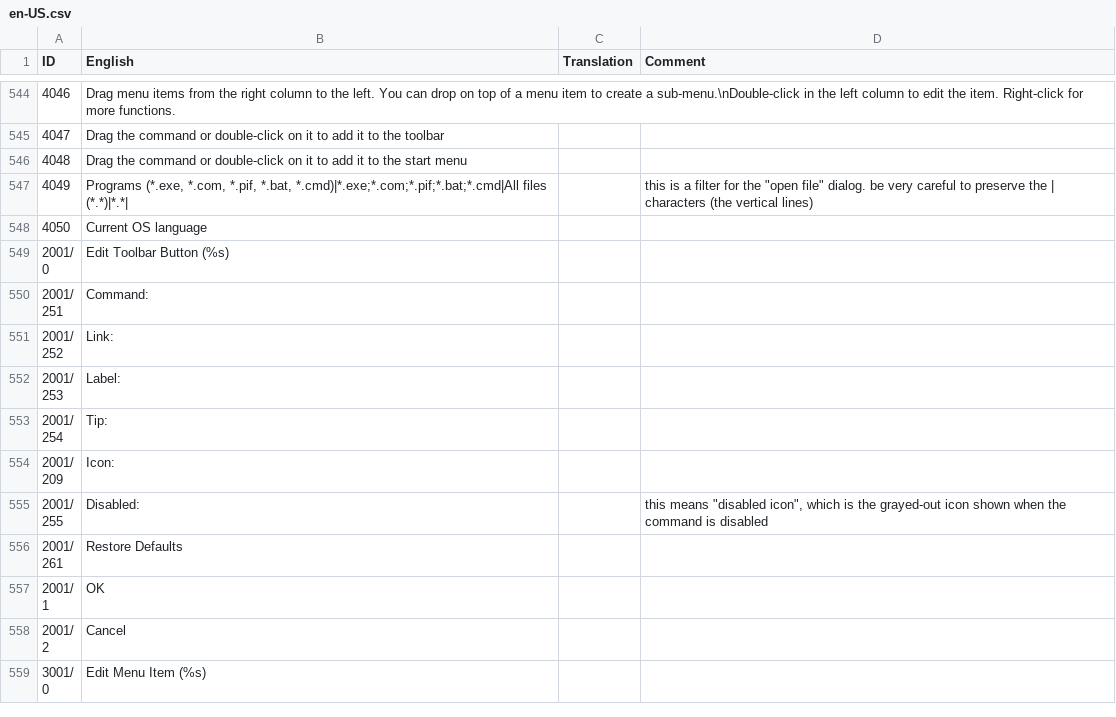
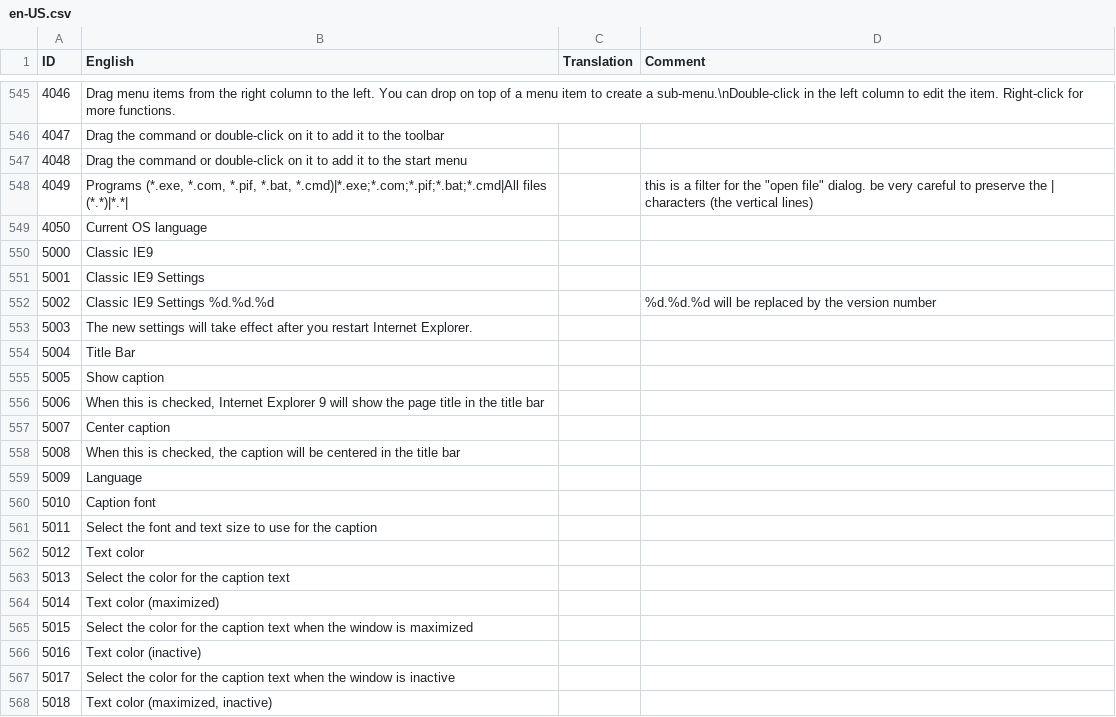
Before and after one commit to Crawping/classicshell, a CSV file: src/en-US.csv, drawn as a sheet; only a part is shown, gaps mark what is left out; the shorter side is filled out with more unchanged rows; the diff covers the shown part only; the diff names each change by its address in the sheet, - before the commit and + after, or states it on an @@ line.

Commit message:
Version 3.1.0 general release

```diff
--- a/src/en-US.csv
+++ b/src/en-US.csv
+row 550: 5000 | Classic IE9
+row 551: 5001 | Classic IE9 Settings
+row 552: 5002 | Classic IE9 Settings %d.%d.%d |  | %d.%d.%d will be replaced by the version number
+row 553: 5003 | The new settings will take effect after you restart Internet Explorer.
+row 554: 5004 | Title Bar
+row 555: 5005 | Show caption
+row 556: 5006 | When this is checked, Internet Explorer 9 will show the page title in the title bar
+row 557: 5007 | Center caption
+row 558: 5008 | When this is checked, the caption will be centered in the title bar
+row 559: 5009 | Language
+row 560: 5010 | Caption font
+row 561: 5011 | Select the font and text size to use for the caption
+row 562: 5012 | Text color
+row 563: 5013 | Select the color for the caption text
+row 564: 5014 | Text color (maximized)
+row 565: 5015 | Select the color for the caption text when the window is maximized
+row 566: 5016 | Text color (inactive)
+row 567: 5017 | Select the color for the caption text when the window is inactive
+row 568: 5018 | Text color (maximized, inactive)
```
Also changed, not shown: 17 added rows elsewhere in this file, 4 other files.
